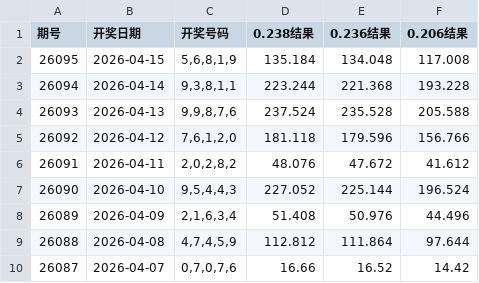
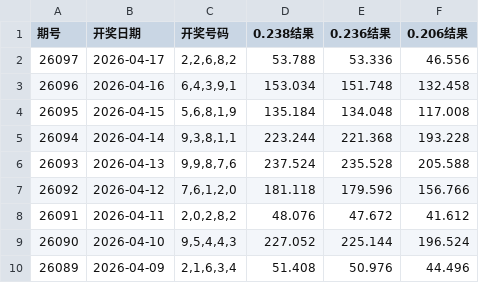
Before and after one commit to helenpayne/5P-Genius, a CSV file: take_lottery_data.csv, drawn as a sheet; only a part is shown; the shorter side is filled out with more unchanged rows; the diff names each change by its address in the sheet, - before the commit and + after, or states it on an @@ line.

```diff
--- a/take_lottery_data.csv
+++ b/take_lottery_data.csv
+row 2: 26097 | 2026-04-17 | 2,2,6,8,2 | 53.788 | 53.336 | 46.556
+row 3: 26096 | 2026-04-16 | 6,4,3,9,1 | 153.034 | 151.748 | 132.458
```
